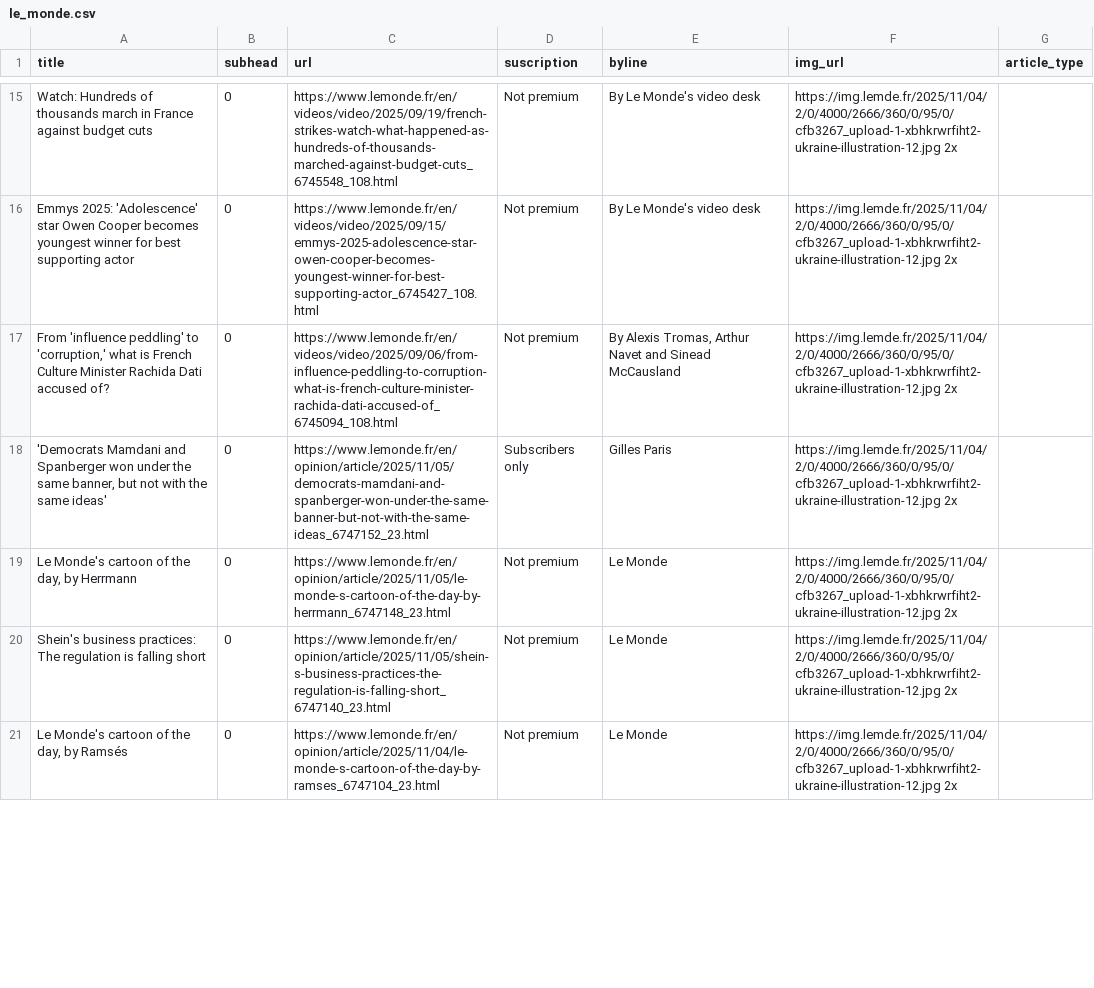
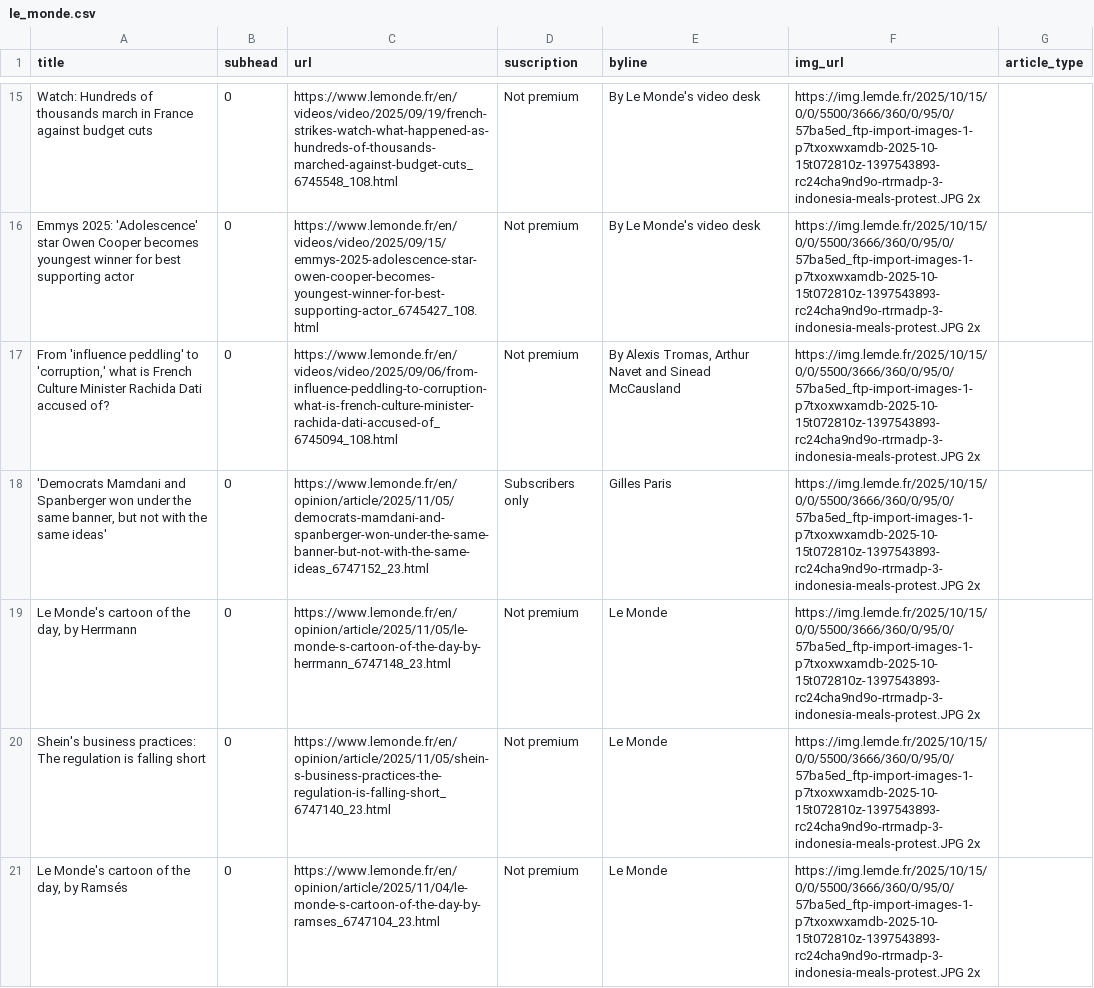
Before and after one commit to tefaceli/LEDE-homework-scraping, a CSV file: le_monde.csv, drawn as a sheet; only a part is shown, gaps mark what is left out; the diff covers the shown part only; the diff names each change by its address in the sheet, - before the commit and + after, or states it on an @@ line.

```diff
--- a/le_monde.csv
+++ b/le_monde.csv
-F15:F21 (img_url): https://img.lemde.fr/2025/11/04/2/0/4000/2666/360/0/95/0/cfb3267_upload-1-xbhkrwrfiht2-ukraine-illustration-12.jpg 2x
+F15:F21 (img_url): https://img.lemde.fr/2025/10/15/0/0/5500/3666/360/0/95/0/57ba5ed_ftp-import-images-1-p7txoxwxamdb-2025-10-15t072810z-1397543893-rc24cha9nd9o-rtrmadp-3-indonesia-meals-protest.JPG 2x
```
Also changed, not shown: 11 added rows, 11 removed rows and 48 edited cells elsewhere in this file.
